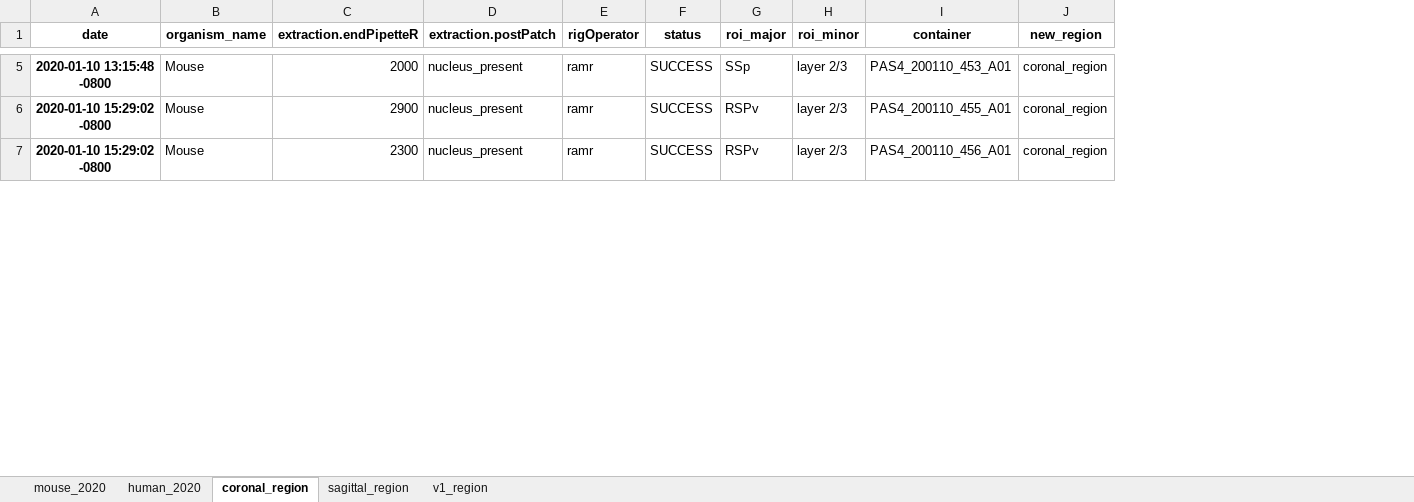
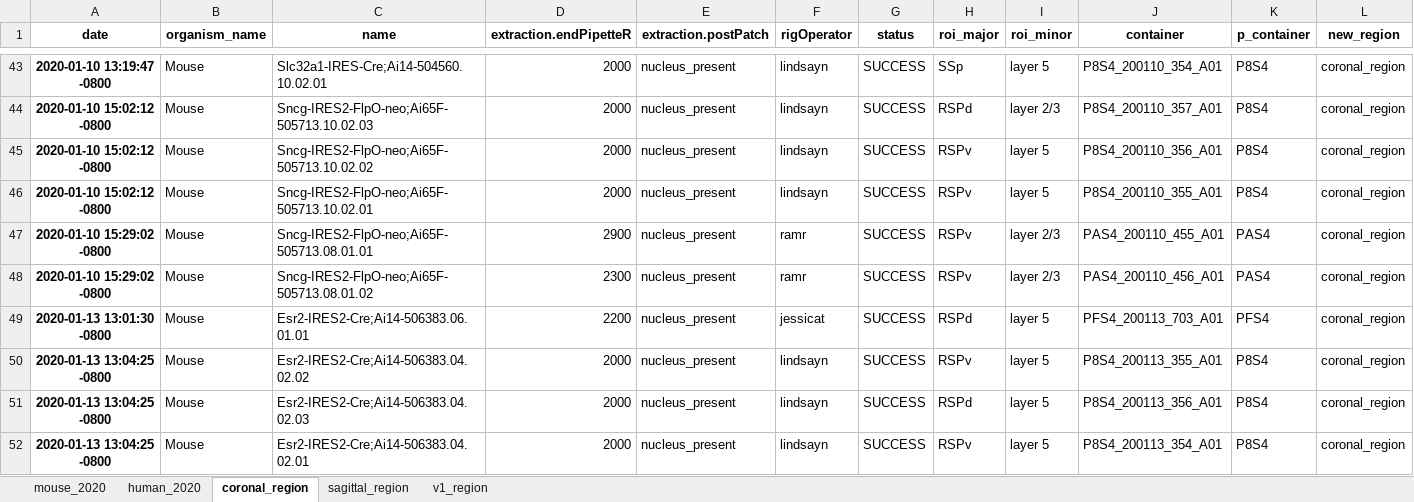
Before and after one commit to ramr24/Personal, an Excel workbook: excel/personal_tracker.xlsx, sheet coronal_region, drawn as a sheet; only a part is shown, gaps mark what is left out; values as stored, in another font and other column widths than the file's, no borders; addresses are those after the commit; the diff covers the shown part only; the diff names each change by its address in the sheet, - before the commit and + after, or states it on an @@ line.

```diff
--- a/excel/personal_tracker.xlsx (sheet coronal_region)
+++ b/excel/personal_tracker.xlsx (sheet coronal_region)
+column C (name), row 43: Slc32a1-IRES-Cre;Ai14-504560.10.02.01; rows 47-48: Sncg-IRES2-FlpO-neo;Ai65F-505713.08.01.01 | Sncg-IRES2-FlpO-neo;Ai65F-505713.08.01.02
+column K (p_container), row 43: P8S4; rows 47-48: PAS4 | PAS4
-A43 (date): 2020-01-10 13:15:48 -0800
+A43 (date): 2020-01-10 13:19:47 -0800
-F43 (rigOperator): ramr
+F43 (rigOperator): lindsayn
-I43 (roi_minor): layer 2/3
+I43 (roi_minor): layer 5
-J43 (container): PAS4_200110_453_A01
+J43 (container): P8S4_200110_354_A01
+row 44: 2020-01-10 15:02:12 -0800 | Mouse | Sncg-IRES2-FlpO-neo;Ai65F-505713.10.02.03 | 2000 | nucleus_present | lindsayn | SUCCESS | RSPd | layer 2/3 | P8S4_200110_357_A01 | P8S4 | coronal_region
+row 45: 2020-01-10 15:02:12 -0800 | Mouse | Sncg-IRES2-FlpO-neo;Ai65F-505713.10.02.02 | 2000 | nucleus_present | lindsayn | SUCCESS | RSPv | layer 5 | P8S4_200110_356_A01 | P8S4 | coronal_region
+row 46: 2020-01-10 15:02:12 -0800 | Mouse | Sncg-IRES2-FlpO-neo;Ai65F-505713.10.02.01 | 2000 | nucleus_present | lindsayn | SUCCESS | RSPv | layer 5 | P8S4_200110_355_A01 | P8S4 | coronal_region
+row 49: 2020-01-13 13:01:30 -0800 | Mouse | Esr2-IRES2-Cre;Ai14-506383.06.01.01 | 2200 | nucleus_present | jessicat | SUCCESS | RSPd | layer 5 | PFS4_200113_703_A01 | PFS4 | coronal_region
+row 50: 2020-01-13 13:04:25 -0800 | Mouse | Esr2-IRES2-Cre;Ai14-506383.04.02.02 | 2000 | nucleus_present | lindsayn | SUCCESS | RSPv | layer 5 | P8S4_200113_355_A01 | P8S4 | coronal_region
+row 51: 2020-01-13 13:04:25 -0800 | Mouse | Esr2-IRES2-Cre;Ai14-506383.04.02.03 | 2000 | nucleus_present | lindsayn | SUCCESS | RSPd | layer 5 | P8S4_200113_356_A01 | P8S4 | coronal_region
+row 52: 2020-01-13 13:04:25 -0800 | Mouse | Esr2-IRES2-Cre;Ai14-506383.04.02.01 | 2000 | nucleus_present | lindsayn | SUCCESS | RSPv | layer 5 | P8S4_200113_354_A01 | P8S4 | coronal_region
```
Also changed, not shown: 141 added rows and 14 edited cells elsewhere in this sheet, sheet mouse_2020, sheet sagittal_region, sheet human_2020, sheet v1_region, excel/new_region.xlsx, 11 other files.
